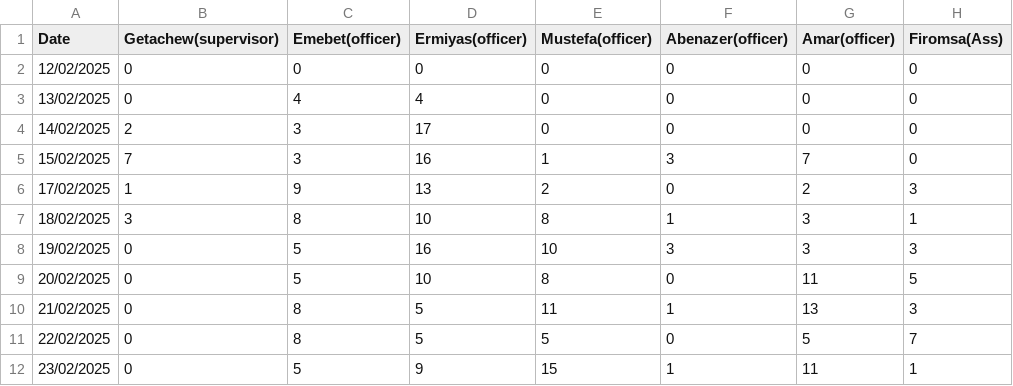
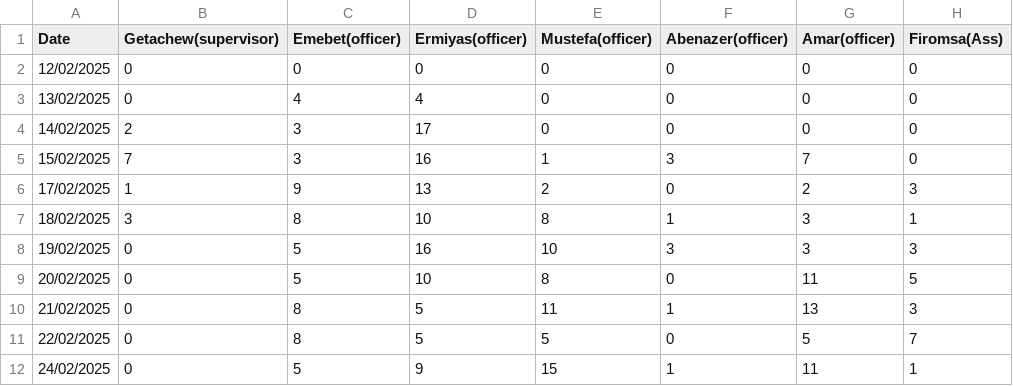
Before and after one commit to kersa-national-id-daily-report/registration_reports, a CSV file: data.csv, drawn as a sheet; only a part is shown; the diff names each change by its address in the sheet, - before the commit and + after, or states it on an @@ line.

Commit message:
Update data.csv

```diff
--- a/data.csv
+++ b/data.csv
-A12 (Date): 23/02/2025
+A12 (Date): 24/02/2025
```
